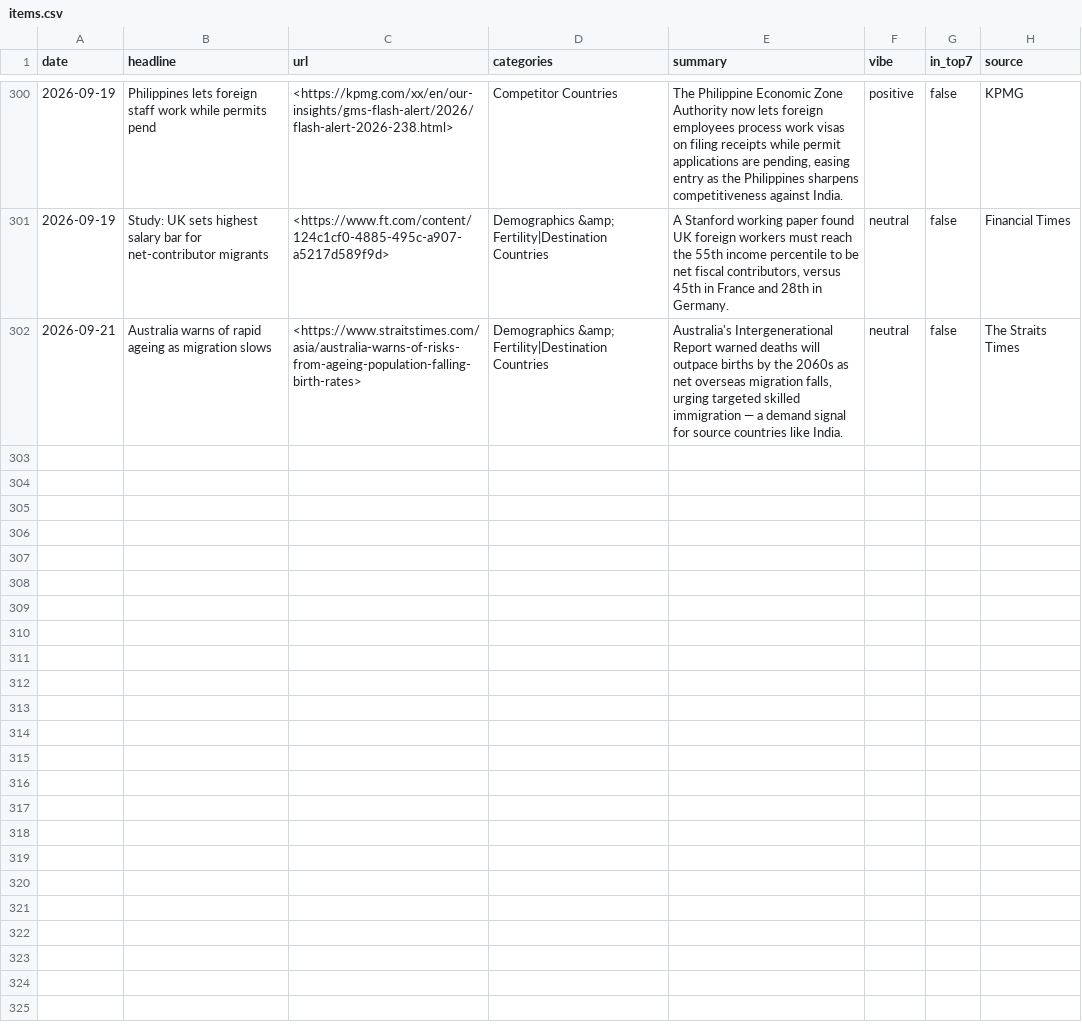
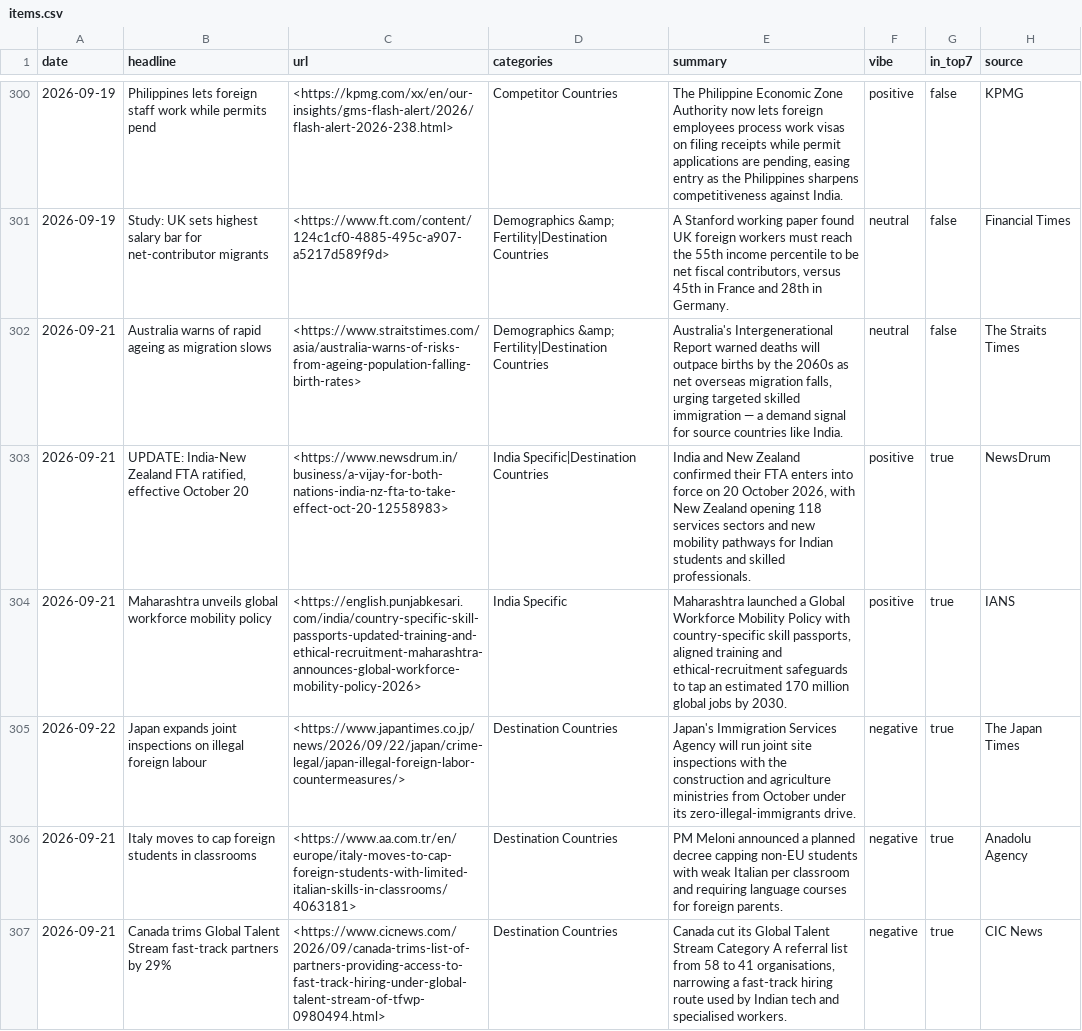
Before and after one commit to tharunkm-104/gati-mobility-sentiment-tracker, a CSV file: data/items.csv, drawn as a sheet; only a part is shown, gaps mark what is left out; the diff covers the shown part only; the diff names each change by its address in the sheet, - before the commit and + after, or states it on an @@ line.

```diff
--- a/data/items.csv
+++ b/data/items.csv
+row 303: 2026-09-21 | UPDATE: India-New Zealand FTA ratified, effective October 20 | <https://www.newsdrum.in/business/a-vijay-for-both-nations-india-nz-fta-to-take-effect-oct-20-12558983> | India Specific|Destination Countries | India and New Zealand confirmed their FTA enters into force on 20 October 2026, with New Zealand opening 118 services sectors and new mobility pathways for Indian students and skilled professionals. | positive | true | NewsDrum
+row 304: 2026-09-21 | Maharashtra unveils global workforce mobility policy | <https://english.punjabkesari.com/india/country-specific-skill-passports-updated-training-and-ethical-recruitment-maharashtra-announces-global-workforce-mobility-policy-2026> | India Specific | Maharashtra launched a Global Workforce Mobility Policy with country-specific skill passports, aligned training and ethical-recruitment safeguards to tap an estimated 170 million global jobs by 2030. | positive | true | IANS
+row 305: 2026-09-22 | Japan expands joint inspections on illegal foreign labour | <https://www.japantimes.co.jp/news/2026/09/22/japan/crime-legal/japan-illegal-foreign-labor-countermeasures/> | Destination Countries | Japan's Immigration Services Agency will run joint site inspections with the construction and agriculture ministries from October under its zero-illegal-immigrants drive. | negative | true | The Japan Times
+row 306: 2026-09-21 | Italy moves to cap foreign students in classrooms | <https://www.aa.com.tr/en/europe/italy-moves-to-cap-foreign-students-with-limited-italian-skills-in-classrooms/4063181> | Destination Countries | PM Meloni announced a planned decree capping non-EU students with weak Italian per classroom and requiring language courses for foreign parents. | negative | true | Anadolu Agency
+row 307: 2026-09-21 | Canada trims Global Talent Stream fast-track partners by 29% | <https://www.cicnews.com/2026/09/canada-trims-list-of-partners-providing-access-to-fast-track-hiring-under-global-talent-stream-of-tfwp-0980494.html> | Destination Countries | Canada cut its Global Talent Stream Category A referral list from 58 to 41 organisations, narrowing a fast-track hiring route used by Indian tech and specialised workers. | negative | true | CIC News
```
Also changed, not shown: 4 added rows elsewhere in this file, 1 other file.
